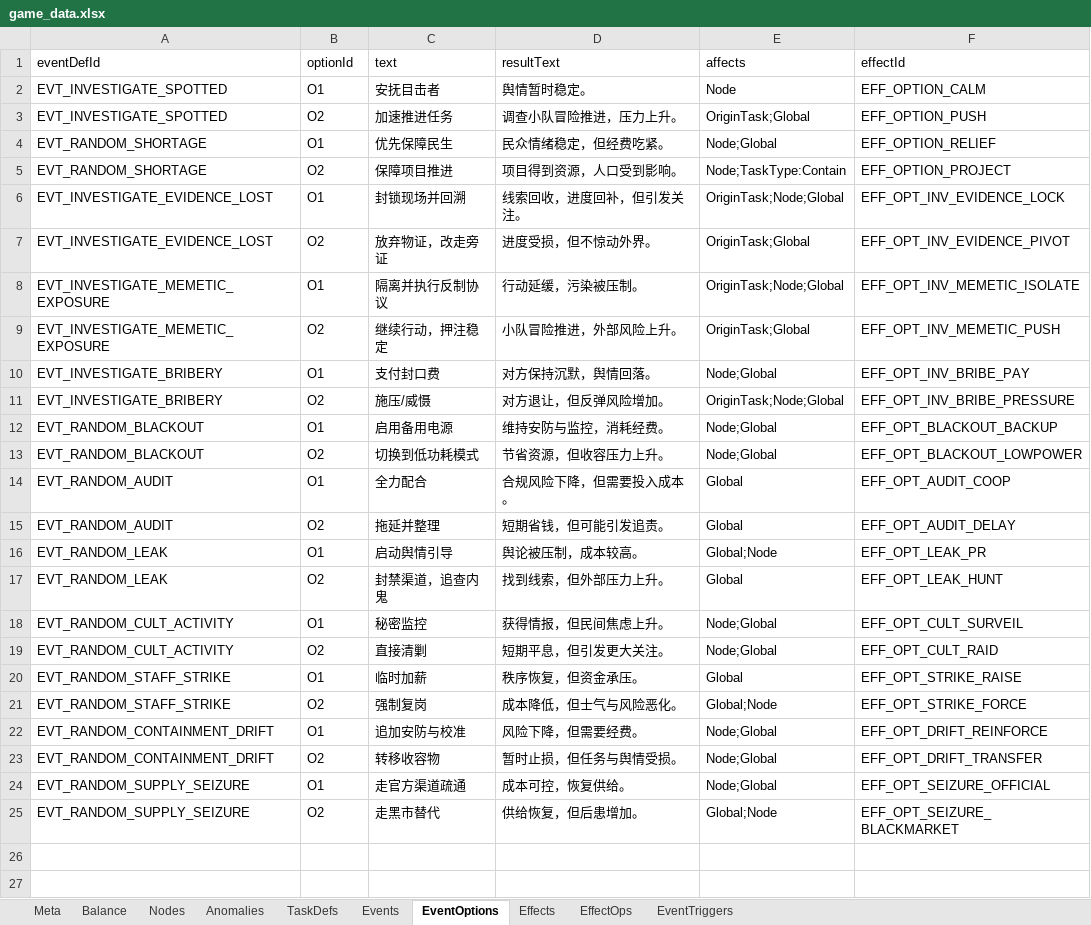
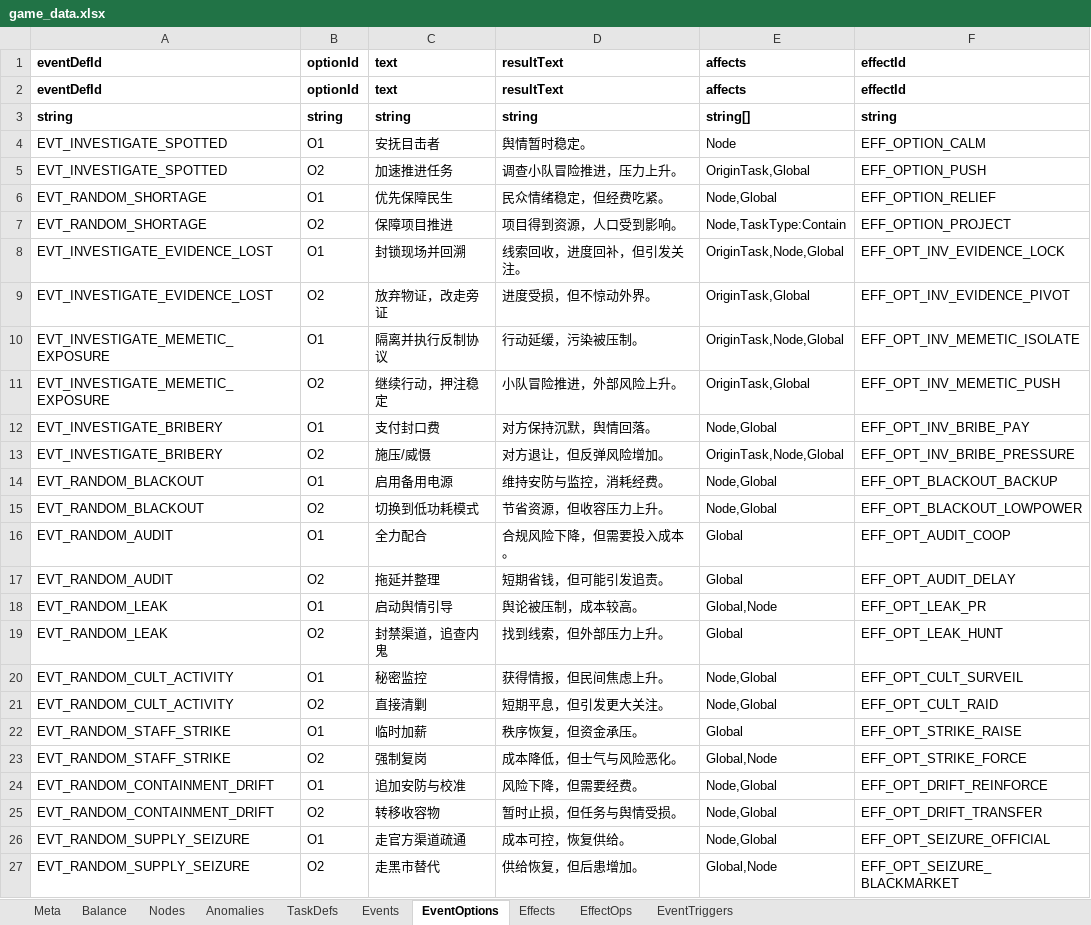
Before and after one commit to hszqf/SCP, an Excel workbook: GameData/Local/game_data.xlsx, sheet EventOptions, drawn as a sheet; values as stored, in another font and other column widths than the file's, no borders; addresses are those after the commit; the diff names each change by its address in the sheet, - before the commit and + after, or states it on an @@ line.

```diff
--- a/GameData/Local/game_data.xlsx (sheet EventOptions)
+++ b/GameData/Local/game_data.xlsx (sheet EventOptions)
-A1:F1 bold: off
+A1:F1 bold: on
+row 2: eventDefId | optionId | text | resultText | affects | effectId
+row 3: string | string | string | string | string[] | string
-E5: OriginTask;Global
+E5: OriginTask,Global
-E6: Node;Global
+E6: Node,Global
-E7: Node;TaskType:Contain
+E7: Node,TaskType:Contain
-E8: OriginTask;Node;Global
+E8: OriginTask,Node,Global
-E9: OriginTask;Global
+E9: OriginTask,Global
-E10: OriginTask;Node;Global
+E10: OriginTask,Node,Global
-E11: OriginTask;Global
+E11: OriginTask,Global
-E12: Node;Global
+E12: Node,Global
-E13: OriginTask;Node;Global
+E13: OriginTask,Node,Global
-E14:E15: Node;Global
+E14:E15: Node,Global
-E18: Global;Node
+E18: Global,Node
-E20:E21: Node;Global
+E20:E21: Node,Global
-E23: Global;Node
+E23: Global,Node
-E24:E26: Node;Global
+E24:E26: Node,Global
-E27: Global;Node
+E27: Global,Node
```
Also changed, not shown: sheet Events, sheet Anomalies, sheet Nodes, sheet TaskDefs, sheet EventTriggers, sheet Balance, 3 more sheets, 1 other file.
